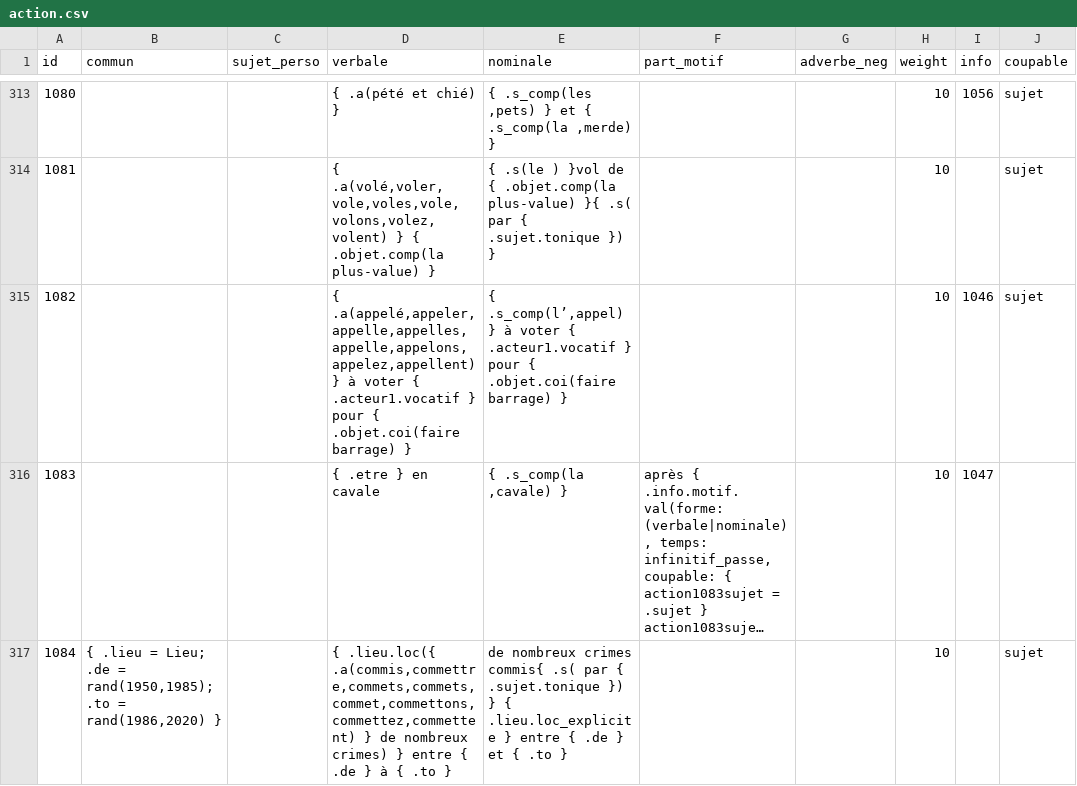
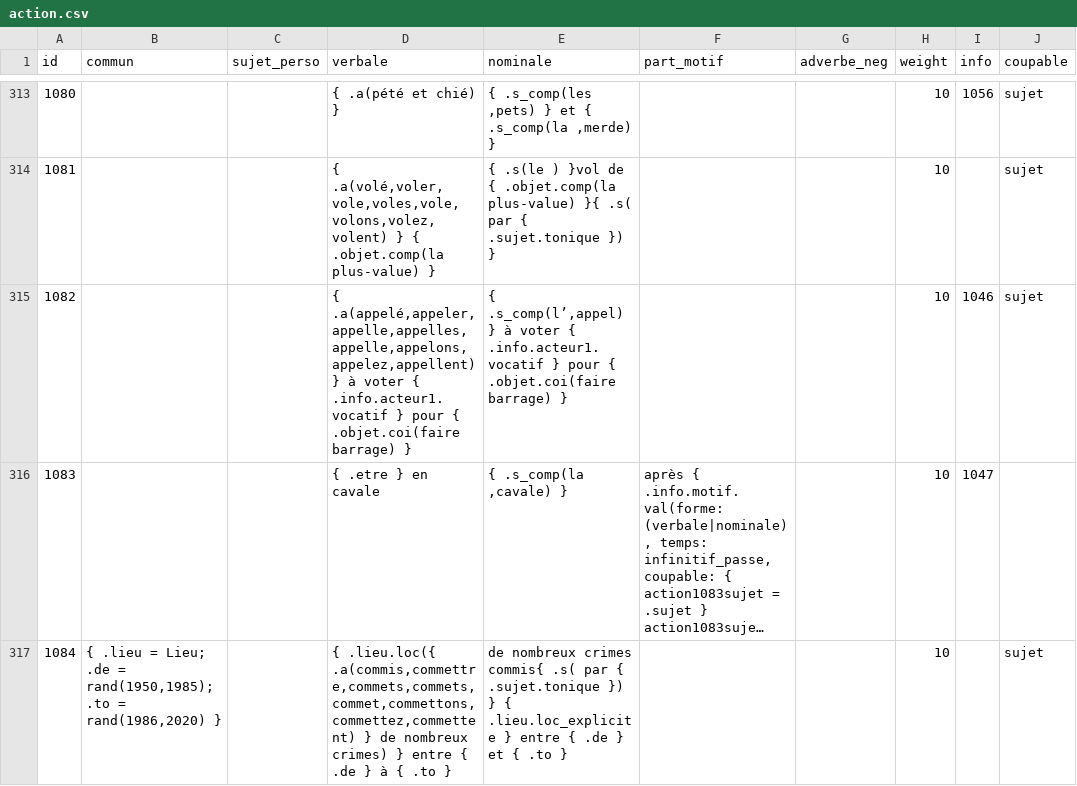
Before and after one commit to AlexieVQ/FlashNewsBot, a CSV file: regles/action.csv, drawn as a sheet; only a part is shown, gaps mark what is left out; long unchanged cells end in …; the diff names each change by its address in the sheet, - before the commit and + after, or states it on an @@ line.

Commit message:
Corretion Action[1082]

```diff
--- a/regles/action.csv
+++ b/regles/action.csv
-D315 (verbale): …voter { .acteur1.vocatif } pour…
+D315 (verbale): …voter { .info.acteur1.vocatif } pour…
-E315 (nominale): …voter { .acteur1.vocatif } pour…
+E315 (nominale): …voter { .info.acteur1.vocatif } pour…
```
